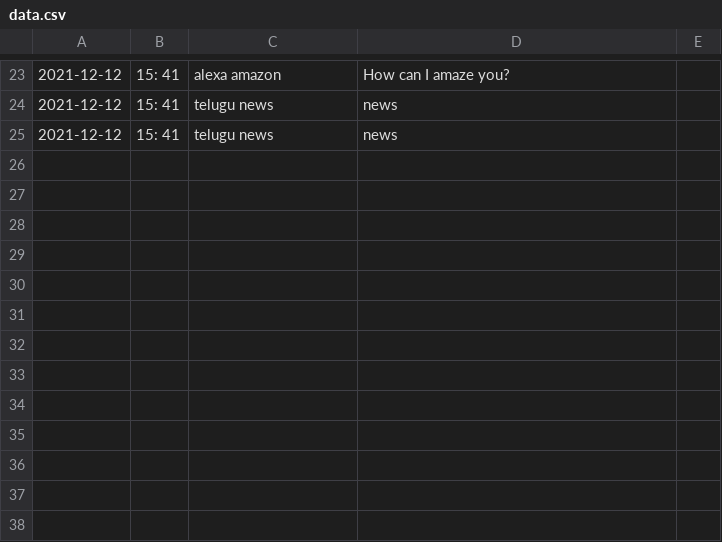
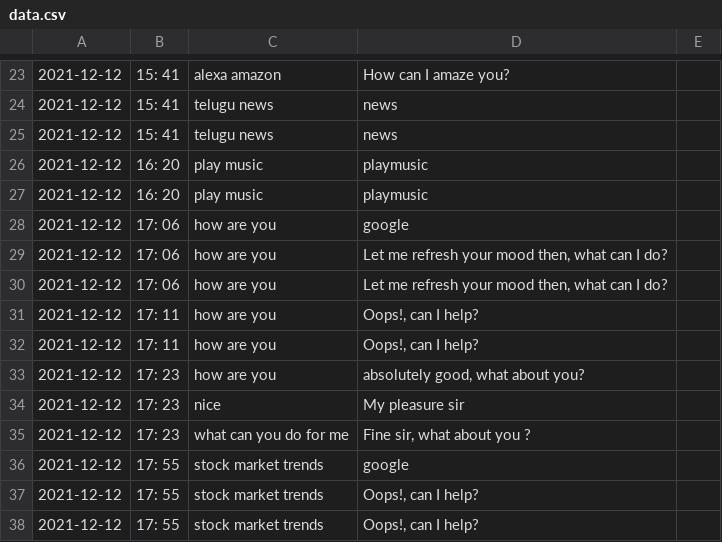
Before and after one commit to Praj-17/AI---Project, a CSV file: data.csv, drawn as a sheet; only a part is shown, gaps mark what is left out; the diff names each change by its address in the sheet, - before the commit and + after, or states it on an @@ line.

```diff
--- a/data.csv
+++ b/data.csv
+row 26: 2021-12-12 | 16: 20 | play music | playmusic
+row 27: 2021-12-12 | 16: 20 | play music | playmusic
+row 28: 2021-12-12 | 17: 06 | how are you | google
+row 29: 2021-12-12 | 17: 06 | how are you | Let me refresh your mood then, what can I do?
+row 30: 2021-12-12 | 17: 06 | how are you | Let me refresh your mood then, what can I do?
+row 31: 2021-12-12 | 17: 11 | how are you | Oops!, can I help?
+row 32: 2021-12-12 | 17: 11 | how are you | Oops!, can I help?
+row 33: 2021-12-12 | 17: 23 | how are you | absolutely good, what about you?
+row 34: 2021-12-12 | 17: 23 | nice | My pleasure sir
+row 35: 2021-12-12 | 17: 23 | what can you do for me | Fine sir, what about you ?
+row 36: 2021-12-12 | 17: 55 | stock market trends | google
+row 37: 2021-12-12 | 17: 55 | stock market trends | Oops!, can I help?
+row 38: 2021-12-12 | 17: 55 | stock market trends | Oops!, can I help?
```
Also changed, not shown: 12 other files.
